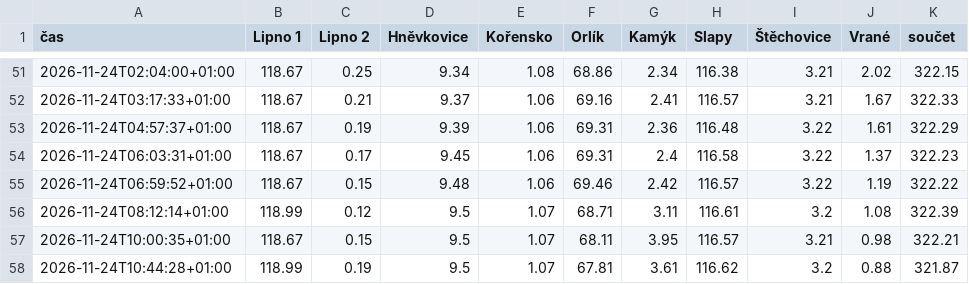
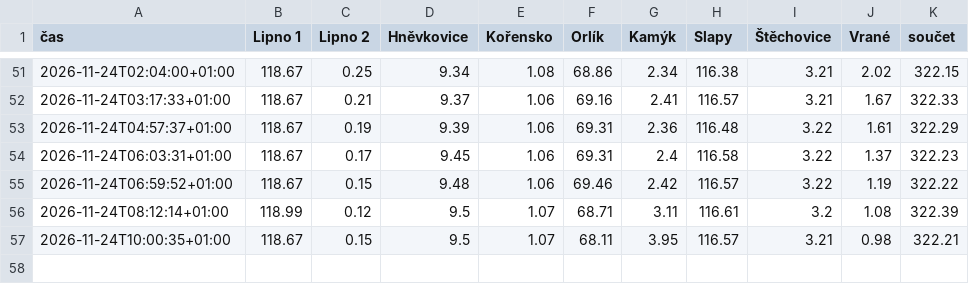
Before and after one commit to jardaottl/vltavska-kaskada, a CSV file: docs/data.csv, drawn as a sheet; only a part is shown, gaps mark what is left out; the diff names each change by its address in the sheet, - before the commit and + after, or states it on an @@ line.

Commit message:
Update data.csv

```diff
--- a/docs/data.csv
+++ b/docs/data.csv
-row 58: 2026-11-24T10:44:28+01:00 | 118.99 | 0.19 | 9.5 | 1.07 | 67.81 | 3.61 | 116.62 | 3.2 | 0.88 | 321.87
```
